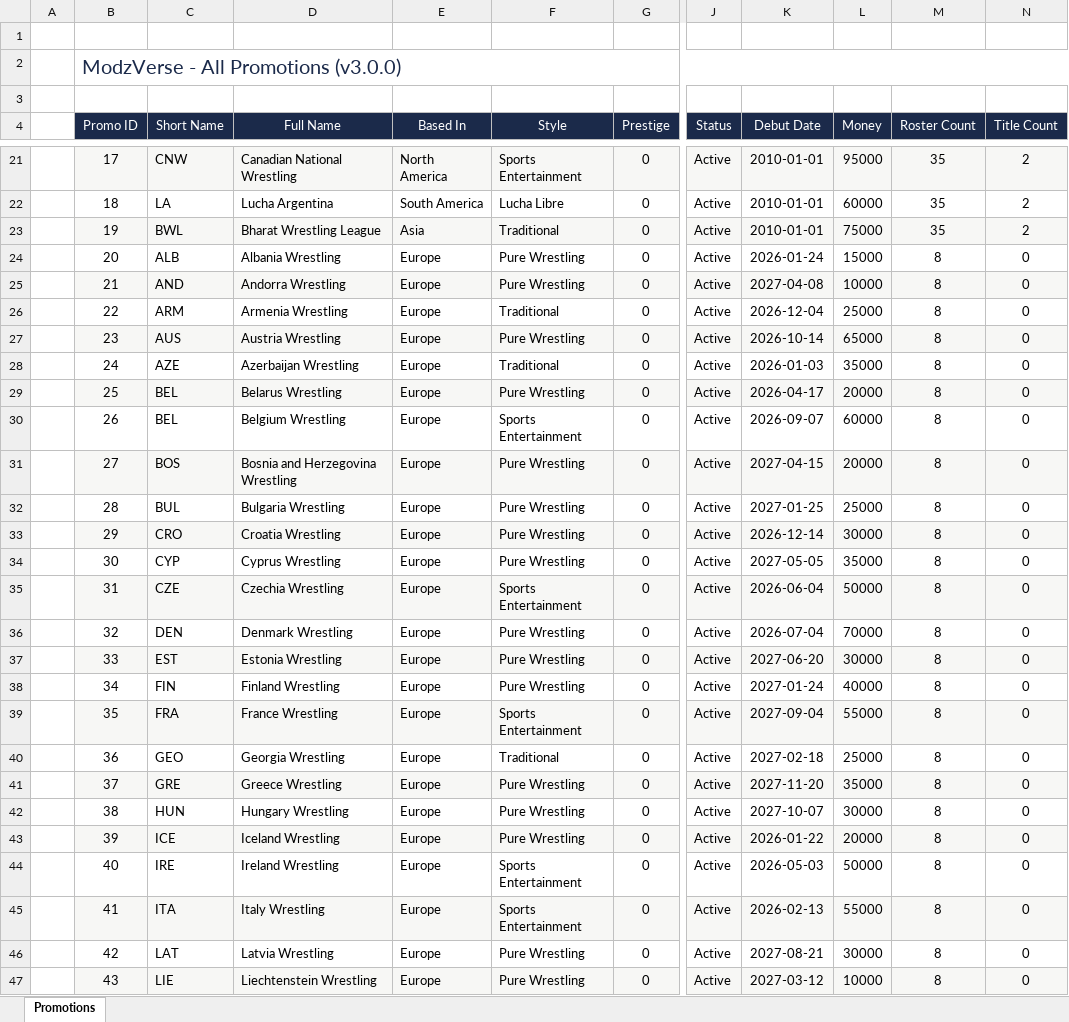
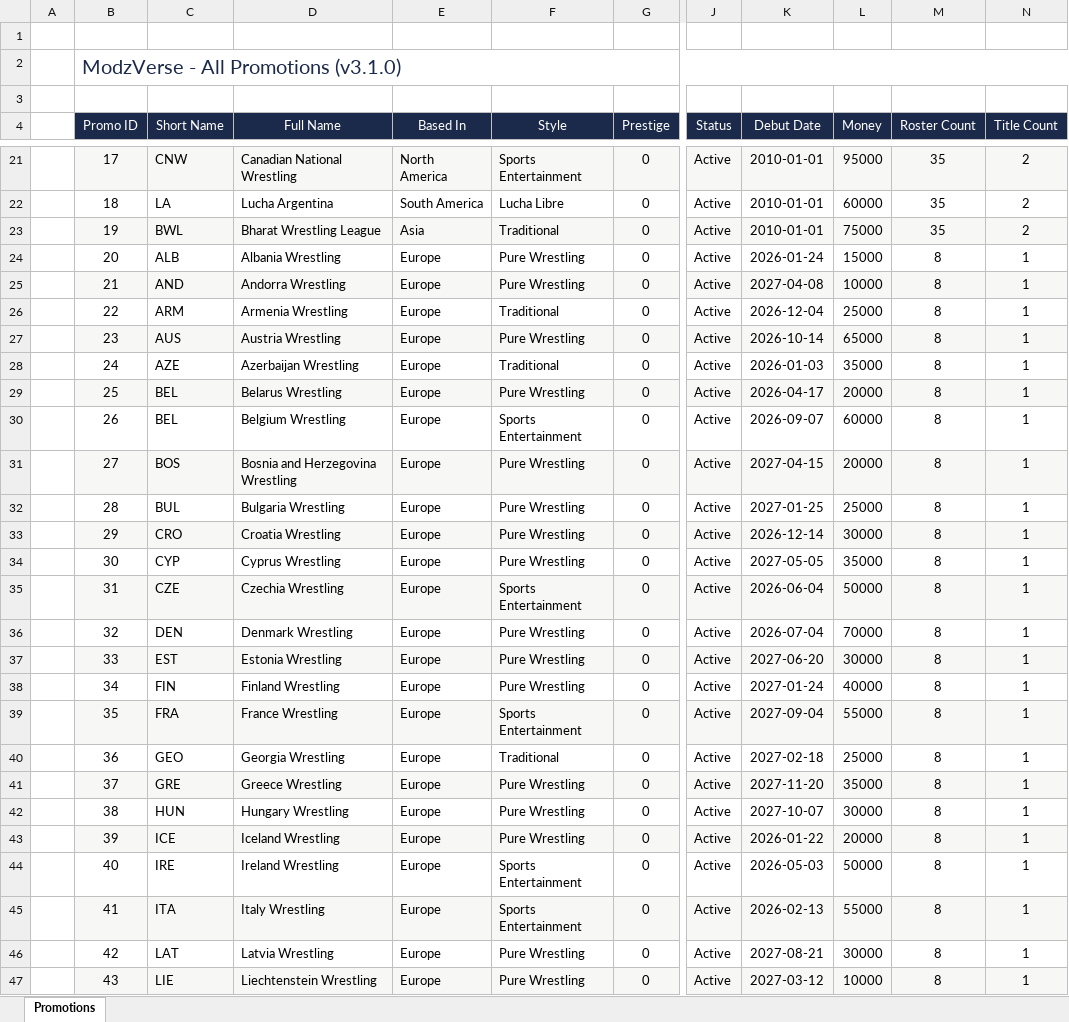
Before and after one commit to ModzProd/ModzVerseSystem, an Excel workbook: Excel/ModzVerse_Promotions.xlsx, sheet Promotions, drawn as a sheet; only a part is shown, gaps mark what is left out; values as stored, in another font and other column widths than the file's, no borders; the diff covers the shown part only; the diff names each change by its address in the sheet, - before the commit and + after, or states it on an @@ line.

```diff
--- a/Excel/ModzVerse_Promotions.xlsx (sheet Promotions)
+++ b/Excel/ModzVerse_Promotions.xlsx (sheet Promotions)
-B2 (Promo ID): ModzVerse - All Promotions (v3.0.0)
+B2 (Promo ID): ModzVerse - All Promotions (v3.1.0)
-N24:N47 (Title Count): 0
+N24:N47 (Title Count): 1
```
Also changed, not shown: 151 edited cells elsewhere in this sheet, Excel/ModzVerse_All_Events_AI_Prompts.xlsx, Excel/ModzVerse_All_Networks_AI_Prompts.xlsx, 6 other files.
